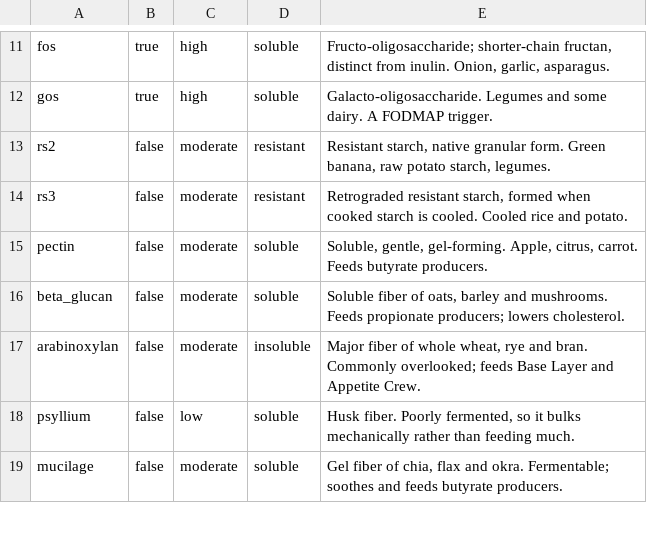
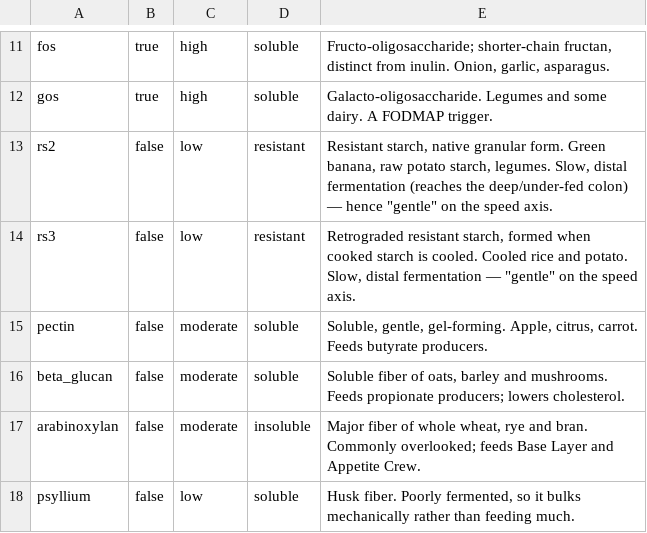
Before and after one commit to craigthebuilder/My-gut-garden, a CSV file: data/fibers.csv, drawn as a sheet; only a part is shown, gaps mark what is left out; the shorter side is filled out with more unchanged rows.

```diff
--- a/data/fibers.csv
+++ b/data/fibers.csv
@@ -12,4 +12,4 @@ fos|true|high|soluble|Fructo-oligosaccharide; shorter-chain fructan, distinct fr
 gos|true|high|soluble|Galacto-oligosaccharide. Legumes and some dairy. A FODMAP trigger.
-rs2|false|moderate|resistant|Resistant starch, native granular form. Green banana, raw potato starch, legumes.
-rs3|false|moderate|resistant|Retrograded resistant starch, formed when cooked starch is cooled. Cooled rice and potato.
+rs2|false|low|resistant|Resistant starch, native granular form. Green banana, raw potato starch, legumes. Slow, distal fermentation (reaches the deep/under-fed colon) — hence "gentle" on the speed axis.
+rs3|false|low|resistant|Retrograded resistant starch, formed when cooked starch is cooled. Cooled rice and potato. Slow, distal fermentation — "gentle" on the speed axis.
 pectin|false|moderate|soluble|Soluble, gentle, gel-forming. Apple, citrus, carrot. Feeds butyrate producers.
```
Also changed, not shown: 4 other files.
